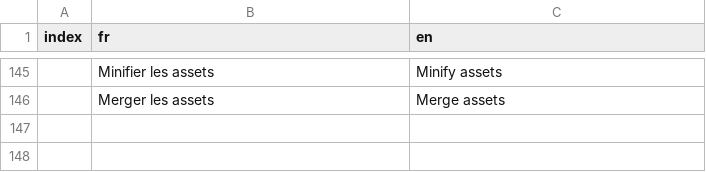
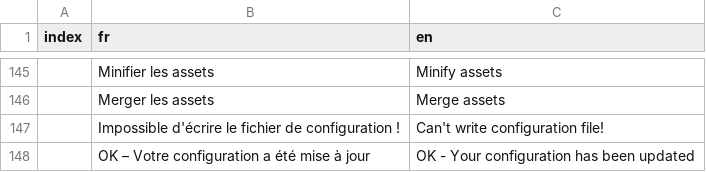
Before and after one commit to wdbo/webdocbook, a CSV file: src/config/dist/docbook_i18n.dist.csv, drawn as a sheet; only a part is shown, gaps mark what is left out; the diff names each change by its address in the sheet, - before the commit and + after, or states it on an @@ line.

```diff
--- a/src/config/dist/docbook_i18n.dist.csv
+++ b/src/config/dist/docbook_i18n.dist.csv
+row 147:  | Impossible d'écrire le fichier de configuration ! | Can't write configuration file!
+row 148:  | OK – Votre configuration a été mise à jour | OK - Your configuration has been updated
```
Also changed, not shown: 2 other files.
